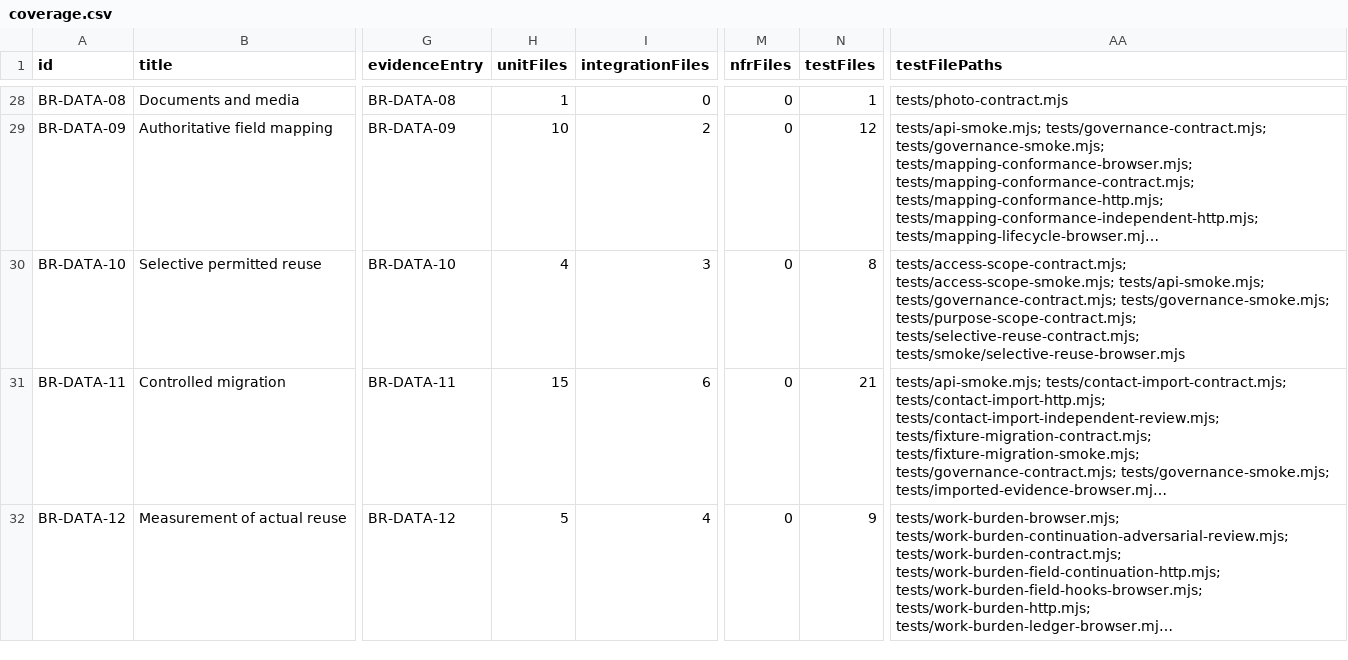
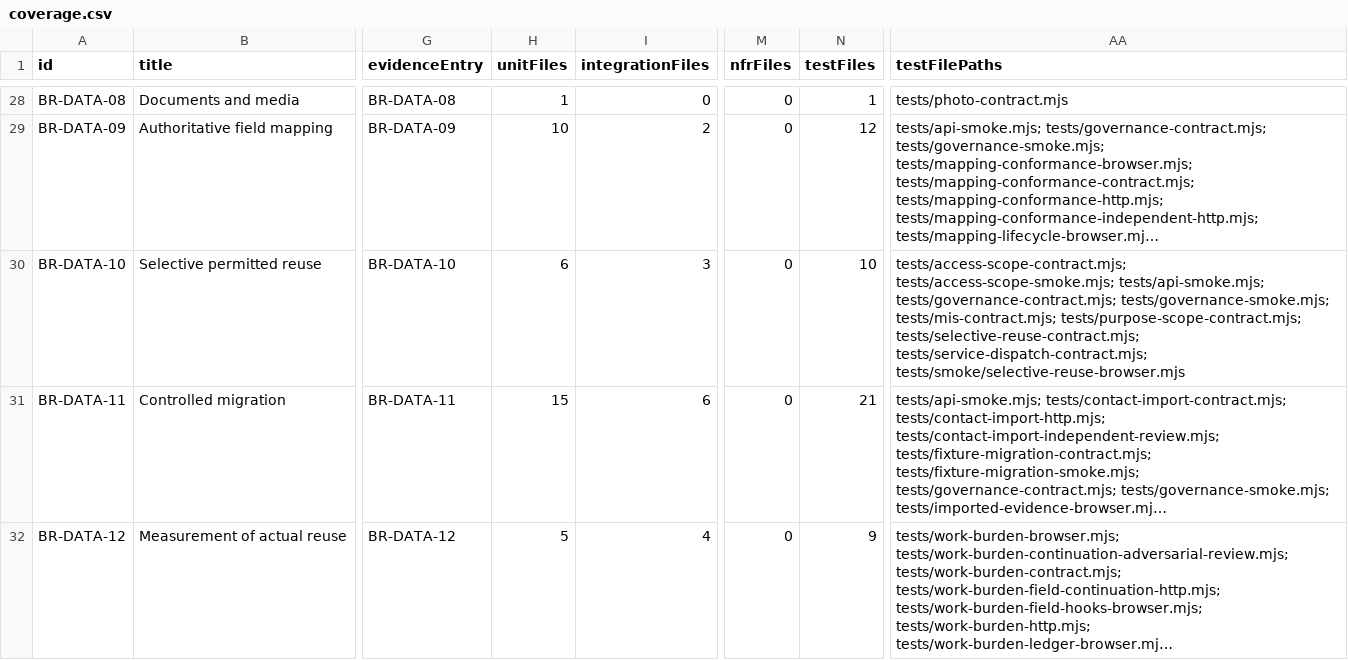
Before and after one commit to nakul175/saha-health, a CSV file: docs/testing/coverage.csv, drawn as a sheet; only a part is shown, gaps mark what is left out; long unchanged cells end in …; the diff names each change by its address in the sheet, - before the commit and + after, or states it on an @@ line.

Commit message:
align SAHA-029 generated UAT evidence

```diff
--- a/docs/testing/coverage.csv
+++ b/docs/testing/coverage.csv
-H30 (unitFiles): 4
+H30 (unitFiles): 6
-N30 (testFiles): 8
+N30 (testFiles): 10
-AA30 (testFilePaths): …tests/governance-contract.mjs; tests/governance-smoke.mjs; tests/purpose-scope-contract.mjs; tests/selective-reuse-contract.mjs; tests/smoke/selective-reuse-browser.mjs
+AA30 (testFilePaths): …tests/governance-contract.mjs; tests/governance-smoke.mjs; tests/mis-contract.mjs; tests/purpose-scope-contract.mjs; tests/selective-reuse-contract.mjs; tests/service-dispatch-contract.mjs; tests/smoke/selective-reuse-browser.mjs
```
Also changed, not shown: 6 other files.
